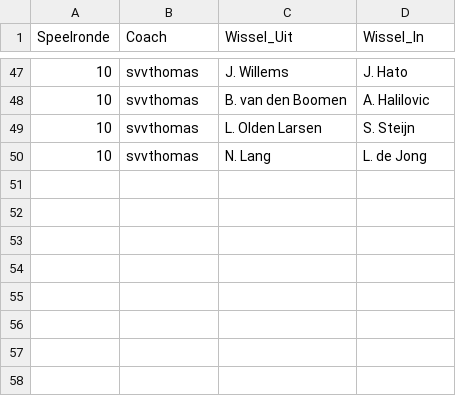
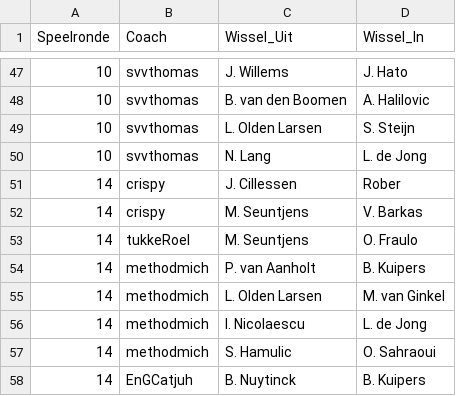
Before and after one commit to mfleuren/sport-scraping, a CSV file: scraper_soccerway/dash/data/substitutions.csv, drawn as a sheet; only a part is shown, gaps mark what is left out.

```diff
--- a/scraper_soccerway/dash/data/substitutions.csv
+++ b/scraper_soccerway/dash/data/substitutions.csv
@@ -50 +50,9 @@ Speelronde;Coach;Wissel_Uit;Wissel_In
 10;svvthomas;N. Lang;L. de Jong
+14;crispy;J. Cillessen;Rober
+14;crispy;M. Seuntjens;V. Barkas
+14;tukkeRoel;M. Seuntjens;O. Fraulo
+14;methodmich;P. van Aanholt;B. Kuipers
+14;methodmich;L. Olden Larsen;M. van Ginkel
+14;methodmich;I. Nicolaescu;L. de Jong
+14;methodmich;S. Hamulic;O. Sahraoui
+14;EnGCatjuh;B. Nuytinck;B. Kuipers
```
Also changed, not shown: scraper_soccerway/dash/data/dim_players.csv, 2 other files.
